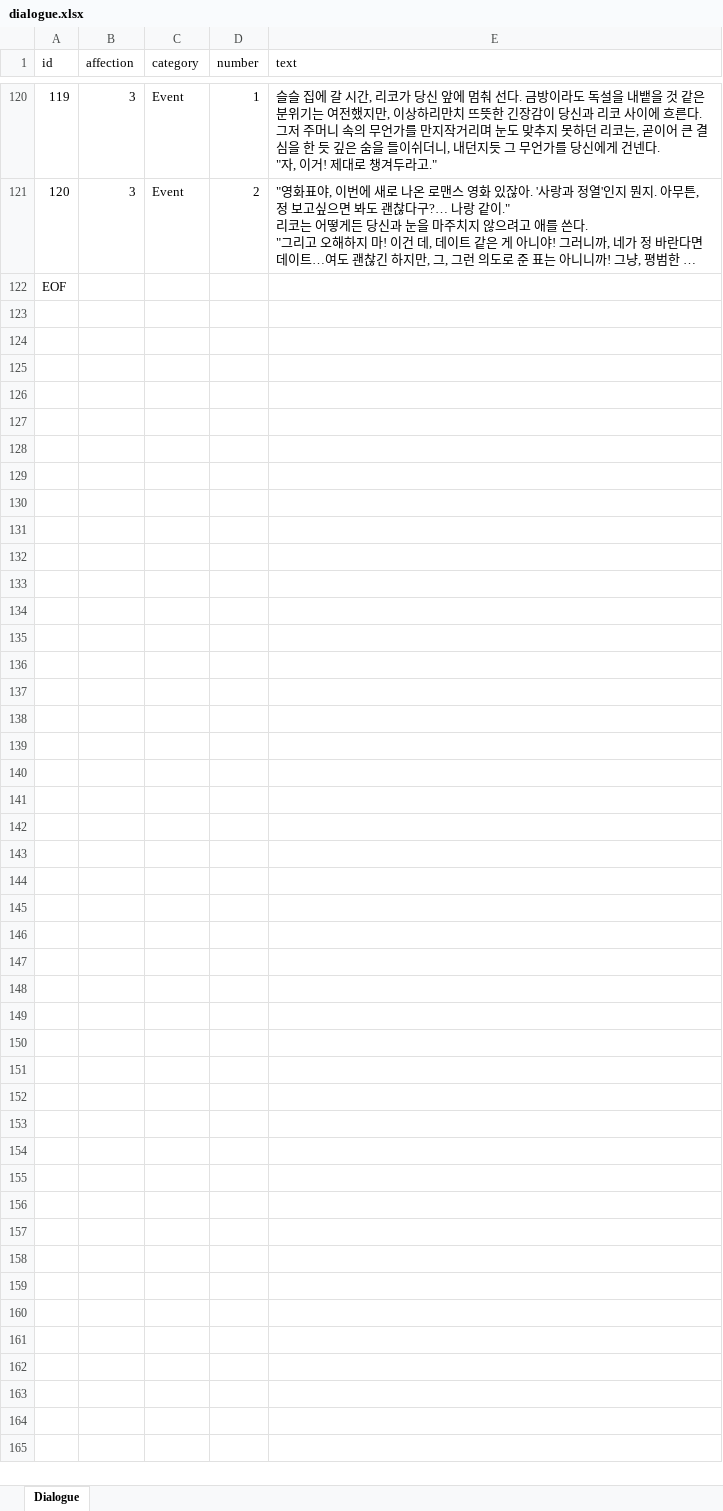
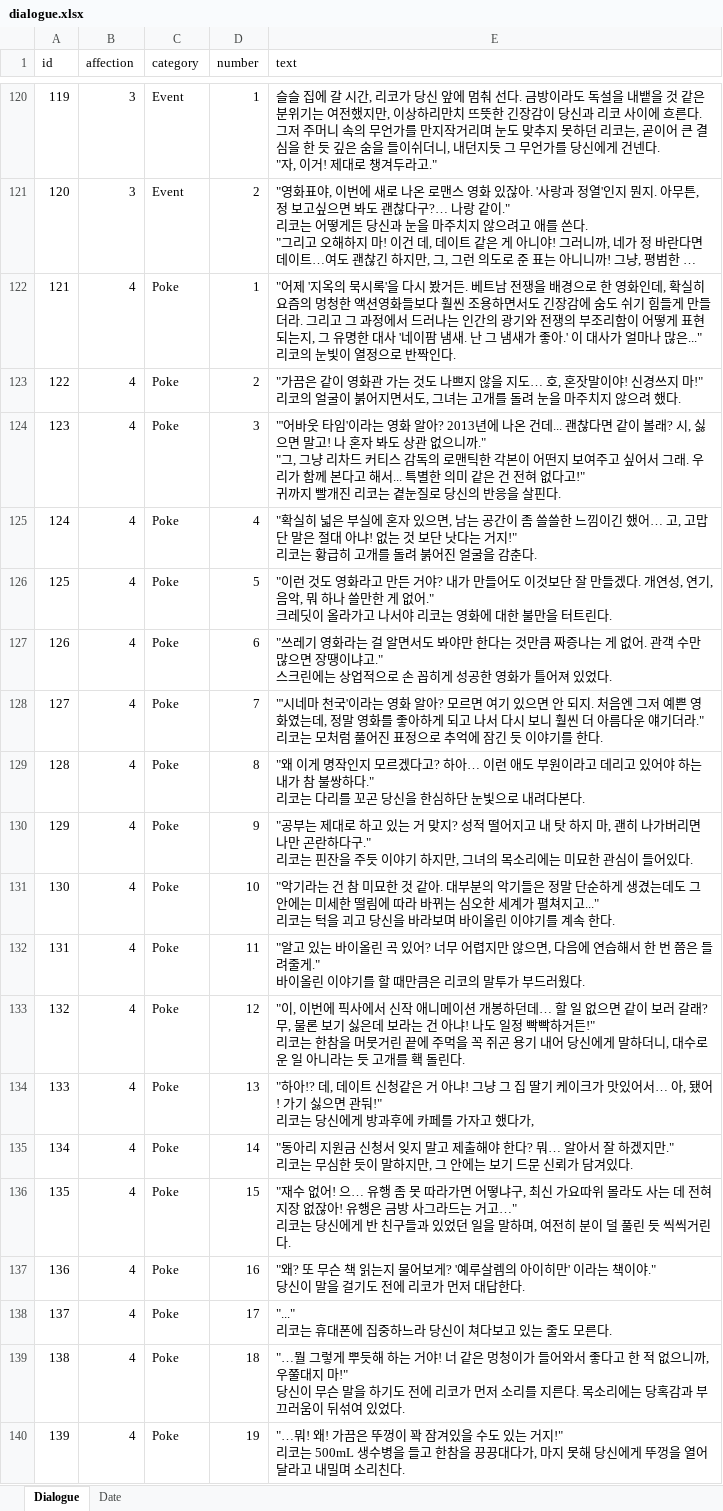
Before and after one commit to hssong1221/AI-CHATBOT-GAME, an Excel workbook: CHATGAME/Assets/StreamingAssets/Excel/dialogue.xlsx, sheet Dialogue, drawn as a sheet; only a part is shown, gaps mark what is left out; the shorter side is filled out with more unchanged rows; long unchanged cells end in …; values as stored, in another font and other column widths than the file's, no borders; ↵ is a line break in a cell; the diff covers the shown part only; the diff names each change by its address in the sheet, - before the commit and + after, or states it on an @@ line.

Commit message:
데이터 서순 버그 수정, sheet data categorize, 텍스트 출력방식 변경

```diff
--- a/CHATGAME/Assets/StreamingAssets/Excel/dialogue.xlsx (sheet Dialogue)
+++ b/CHATGAME/Assets/StreamingAssets/Excel/dialogue.xlsx (sheet Dialogue)
+sheet tab: Date
+row 122: 121 | 4 | Poke | 1 | "어제 '지옥의 묵시록'을 다시 봤거든. 베트남 전쟁을 배경으로 한 영화인데, 확실히 요즘의 멍청한 액션영화들보다 훨씬 조용하면서도 긴장감에 숨도 쉬기 힘들게 만들더라. 그리고 그 과정에서 드러나는 인간의 광기와 전쟁의 부조리함이 어떻게 표현되는지, 그 유명한 대사 '네이팜 냄새. 난 그 냄새가 좋아.' 이 대사가 얼마나 많은..." ↵ 리코의 눈빛이 열정으로 반짝인다.
+row 123: 122 | 4 | Poke | 2 | "가끔은 같이 영화관 가는 것도 나쁘지 않을 지도… 호, 혼잣말이야! 신경쓰지 마!" ↵ 리코의 얼굴이 붉어지면서도, 그녀는 고개를 돌려 눈을 마주치지 않으려 했다.
+row 124: 123 | 4 | Poke | 3 | "'어바웃 타임'이라는 영화 알아? 2013년에 나온 건데... 괜찮다면 같이 볼래? 시, 싫으면 말고! 나 혼자 봐도 상관 없으니까." ↵ "그, 그냥 리차드 커티스 감독의 로맨틱한 각본이 어떤지 보여주고 싶어서 그래. 우리가 함께 본다고 해서... 특별한 의미 같은 건 전혀 없다고!" ↵ 귀까지 빨개진 리코는 곁눈질로 당신의 반응을 살핀다.
+row 125: 124 | 4 | Poke | 4 | "확실히 넓은 부실에 혼자 있으면, 남는 공간이 좀 쓸쓸한 느낌이긴 했어… 고, 고맙단 말은 절대 아냐! 없는 것 보단 낫다는 거지!" ↵ 리코는 황급히 고개를 돌려 붉어진 얼굴을 감춘다.
+row 126: 125 | 4 | Poke | 5 | "이런 것도 영화라고 만든 거야? 내가 만들어도 이것보단 잘 만들겠다. 개연성, 연기, 음악, 뭐 하나 쓸만한 게 없어." ↵ 크레딧이 올라가고 나서야 리코는 영화에 대한 불만을 터트린다.
+row 127: 126 | 4 | Poke | 6 | "쓰레기 영화라는 걸 알면서도 봐야만 한다는 것만큼 짜증나는 게 없어. 관객 수만 많으면 장땡이냐고." ↵ 스크린에는 상업적으로 손 꼽히게 성공한 영화가 틀어져 있었다.
+row 128: 127 | 4 | Poke | 7 | "'시네마 천국'이라는 영화 알아? 모르면 여기 있으면 안 되지. 처음엔 그저 예쁜 영화였는데, 정말 영화를 좋아하게 되고 나서 다시 보니 훨씬 더 아름다운 얘기더라." ↵ 리코는 모처럼 풀어진 표정으로 추억에 잠긴 듯 이야기를 한다.
+row 129: 128 | 4 | Poke | 8 | "왜 이게 명작인지 모르겠다고? 하아… 이런 애도 부원이라고 데리고 있어야 하는 내가 참 불쌍하다." ↵ 리코는 다리를 꼬곤 당신을 한심하단 눈빛으로 내려다본다.
+row 130: 129 | 4 | Poke | 9 | "공부는 제대로 하고 있는 거 맞지? 성적 떨어지고 내 탓 하지 마, 괜히 나가버리면 나만 곤란하다구." ↵ 리코는 핀잔을 주듯 이야기 하지만, 그녀의 목소리에는 미묘한 관심이 들어있다.
+row 131: 130 | 4 | Poke | 10 | "악기라는 건 참 미묘한 것 같아. 대부분의 악기들은 정말 단순하게 생겼는데도 그 안에는 미세한 떨림에 따라 바뀌는 심오한 세계가 펼쳐지고..." ↵ 리코는 턱을 괴고 당신을 바라보며 바이올린 이야기를 계속 한다.
+row 132: 131 | 4 | Poke | 11 | "알고 있는 바이올린 곡 있어? 너무 어렵지만 않으면, 다음에 연습해서 한 번 쯤은 들려줄게." ↵ 바이올린 이야기를 할 때만큼은 리코의 말투가 부드러웠다.
+row 133: 132 | 4 | Poke | 12 | "이, 이번에 픽사에서 신작 애니메이션 개봉하던데… 할 일 없으면 같이 보러 갈래? 무, 물론 보기 싫은데 보라는 건 아냐! 나도 일정 빡빡하거든!" ↵ 리코는 한참을 머뭇거린 끝에 주먹을 꼭 쥐곤 용기 내어 당신에게 말하더니, 대수로운 일 아니라는 듯 고개를 홱 돌린다.
+row 134: 133 | 4 | Poke | 13 | "하아!? 데, 데이트 신청같은 거 아냐! 그냥 그 집 딸기 케이크가 맛있어서… 아, 됐어! 가기 싫으면 관둬!" ↵ 리코는 당신에게 방과후에 카페를 가자고 했다가,
+row 135: 134 | 4 | Poke | 14 | "동아리 지원금 신청서 잊지 말고 제출해야 한다? 뭐… 알아서 잘 하겠지만." ↵ 리코는 무심한 듯이 말하지만, 그 안에는 보기 드문 신뢰가 담겨있다.
+row 136: 135 | 4 | Poke | 15 | "재수 없어! 으… 유행 좀 못 따라가면 어떻냐구, 최신 가요따위 몰라도 사는 데 전혀 지장 없잖아! 유행은 금방 사그라드는 거고…" ↵ 리코는 당신에게 반 친구들과 있었던 일을 말하며, 여전히 분이 덜 풀린 듯 씩씩거린다.
+row 137: 136 | 4 | Poke | 16 | "왜? 또 무슨 책 읽는지 물어보게? '예루살렘의 아이히만' 이라는 책이야." ↵ 당신이 말을 걸기도 전에 리코가 먼저 대답한다.
+row 138: 137 | 4 | Poke | 17 | "..." ↵ 리코는 휴대폰에 집중하느라 당신이 쳐다보고 있는 줄도 모른다.
+row 139: 138 | 4 | Poke | 18 | "…뭘 그렇게 뿌듯해 하는 거야! 너 같은 멍청이가 들어와서 좋다고 한 적 없으니까, 우쭐대지 마!" ↵ 당신이 무슨 말을 하기도 전에 리코가 먼저 소리를 지른다. 목소리에는 당혹감과 부끄러움이 뒤섞여 있었다.
+row 140: 139 | 4 | Poke | 19 | "…뭐! 왜! 가끔은 뚜껑이 꽉 잠겨있을 수도 있는 거지!" ↵ 리코는 500mL 생수병을 들고 한참을 끙끙대다가, 마지 못해 당신에게 뚜껑을 열어달라고 내밀며 소리친다.
```
Also changed, not shown: 10 added rows and 4 edited cells elsewhere in this sheet, 28 other files.
